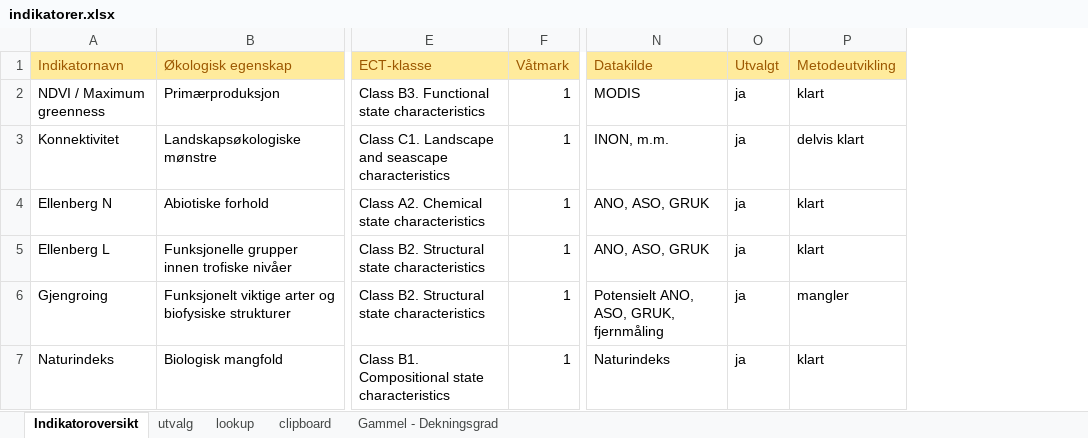
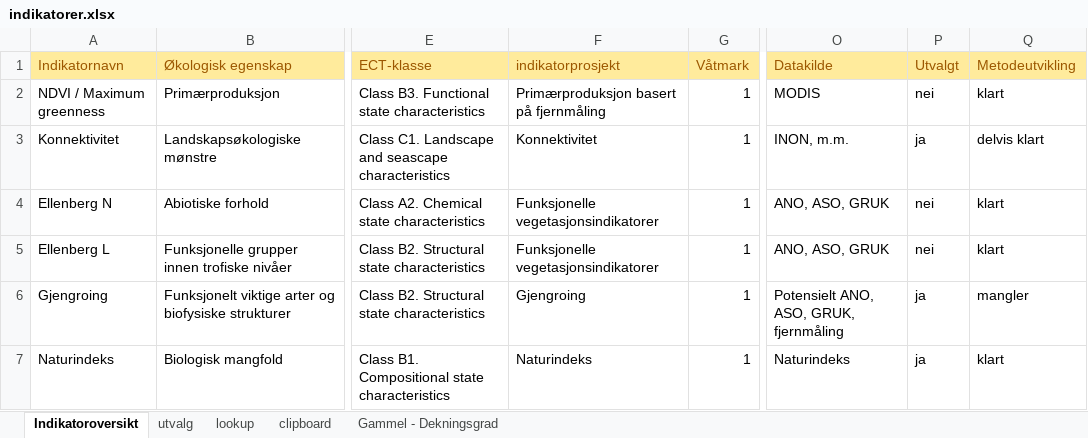
Before and after one commit to anders-kolstad/indiPri, an Excel workbook: data/indikatorer.xlsx, sheet Indikatoroversikt, drawn as a sheet; only a part is shown, gaps mark what is left out; values as stored, in another font and other column widths than the file's, no borders; conditional formats not drawn; addresses are those after the commit; the diff covers the shown part only; the diff names each change by its address in the sheet, - before the commit and + after, or states it on an @@ line.

```diff
--- a/data/indikatorer.xlsx (sheet Indikatoroversikt)
+++ b/data/indikatorer.xlsx (sheet Indikatoroversikt)
+column F (indikatorprosjekt), rows 2-7: Primærproduksjon basert på fjernmåling | Konnektivitet | Funksjonelle vegetasjonsindikatorer | Funksjonelle vegetasjonsindikatorer | Gjengroing | Naturindeks
-P2 (Utvalgt): ja
+P2 (Utvalgt): nei
-P4:P5 (Utvalgt): ja
+P4:P5 (Utvalgt): nei
```
Also changed, not shown: 5 added rows and 4 edited cells elsewhere in this sheet, sheet lookup, sheet utvalg, 1 other file.
